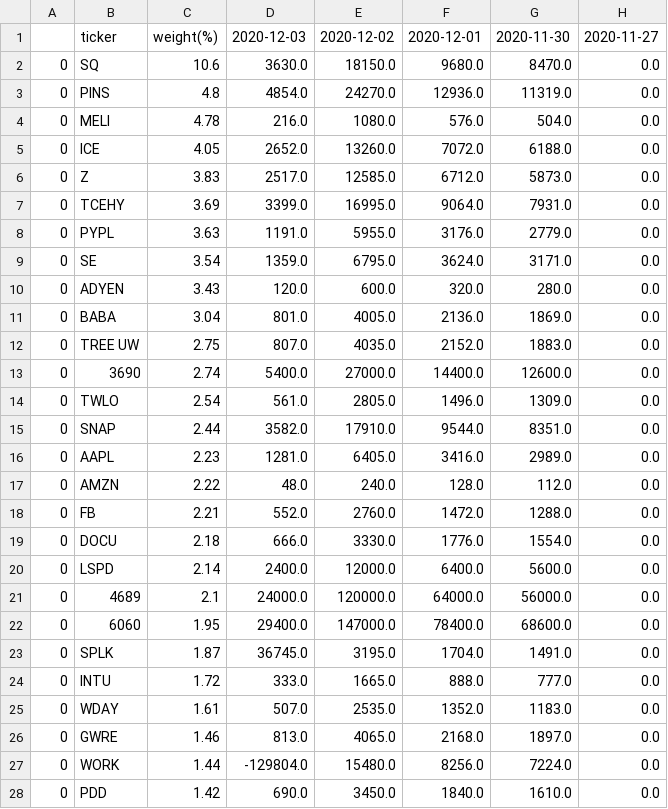
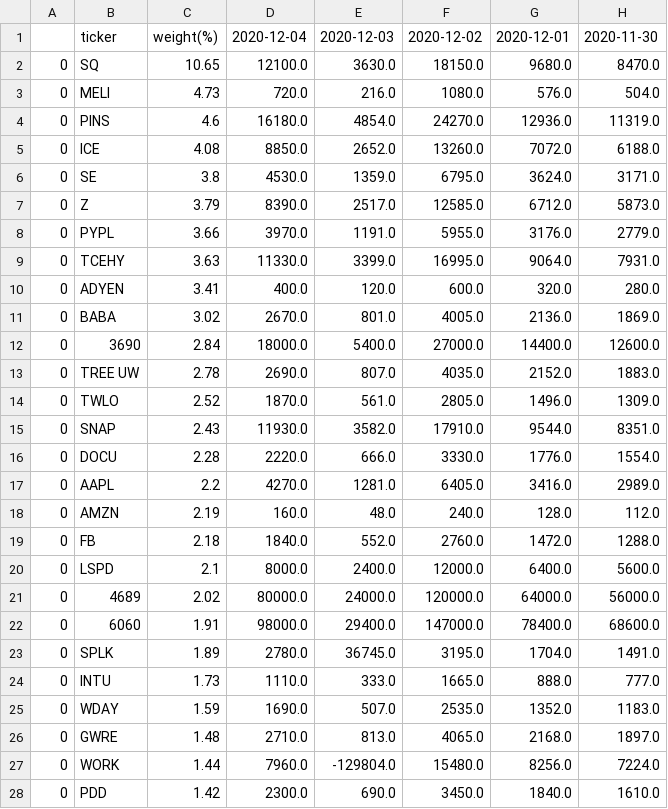
Before and after one commit to usastockinvest/arkinvest, a CSV file: data/arkf_shares_chg.csv, drawn as a sheet; only a part is shown; removed rows and columns are numbered as before the commit, all else as after; the diff covers the shown part only; the diff names each change by its address in the sheet, - before the commit and + after, or states it on an @@ line.

```diff
--- a/data/arkf_shares_chg.csv
+++ b/data/arkf_shares_chg.csv
+column D, rows 1-3: 2020-12-04 | 12100.0 | 720.0; row 5: 8850.0; rows 7-8: 8390.0 | 3970.0; rows 10-12: 400.0 | 2670.0 | 18000.0; rows 14-15: 1870.0 | 11930.0; rows 17-28: 4270.0 | 160.0 | 1840.0 | 8000.0 | 80000.0 | 98000.0 | 2780.0 | 1110.0 | 1690.0 | 2710.0 | 7960.0 | 2300.0
-column H, rows 1-2: 2020-11-27 | 0.0; rows 4-6: all 0.0; row 8: 0.0; rows 10-11: 0.0 | 0.0; rows 13-18: all 0.0; rows 20-28: all 0.0
-C2: 10.6
+C2: 10.65
-row 3: 0 | PINS | 4.8 | 4854.0 | 24270.0 | 12936.0 | 11319.0 | 0.0
-C3: 4.78
+C3: 4.73
+row 4: 0 | PINS | 4.6 | 16180.0 | 4854.0 | 24270.0 | 12936.0 | 11319.0
-C5: 4.05
+C5: 4.08
+row 6: 0 | SE | 3.8 | 4530.0 | 1359.0 | 6795.0 | 3624.0 | 3171.0
-C7: 3.83
+C7: 3.79
-row 7: 0 | TCEHY | 3.69 | 3399.0 | 16995.0 | 9064.0 | 7931.0 | 0.0
-C8: 3.63
+C8: 3.66
-row 9: 0 | SE | 3.54 | 1359.0 | 6795.0 | 3624.0 | 3171.0 | 0.0
+row 9: 0 | TCEHY | 3.63 | 11330.0 | 3399.0 | 16995.0 | 9064.0 | 7931.0
-C10: 3.43
+C10: 3.41
-C11: 3.04
+C11: 3.02
-row 12: 0 | TREE UW | 2.75 | 807.0 | 4035.0 | 2152.0 | 1883.0 | 0.0
-C12: 2.74
+C12: 2.84
+row 13: 0 | TREE UW | 2.78 | 2690.0 | 807.0 | 4035.0 | 2152.0 | 1883.0
-C14: 2.54
+C14: 2.52
-C15: 2.44
+C15: 2.43
+row 16: 0 | DOCU | 2.28 | 2220.0 | 666.0 | 3330.0 | 1776.0 | 1554.0
-C17: 2.23
+C17: 2.2
-C18: 2.22
+C18: 2.19
-C19: 2.21
+C19: 2.18
-row 19: 0 | DOCU | 2.18 | 666.0 | 3330.0 | 1776.0 | 1554.0 | 0.0
-C20: 2.14
+C20: 2.1
-C21: 2.1
+C21: 2.02
-C22: 1.95
+C22: 1.91
-C23: 1.87
+C23: 1.89
-C24: 1.72
+C24: 1.73
-C25: 1.61
+C25: 1.59
-C26: 1.46
+C26: 1.48
```
Also changed, not shown: 3 added rows, 3 removed rows and 10 edited cells elsewhere in this file, data/arkg_daily.csv, data/arkg_shares_chg.csv, 8 other files.
